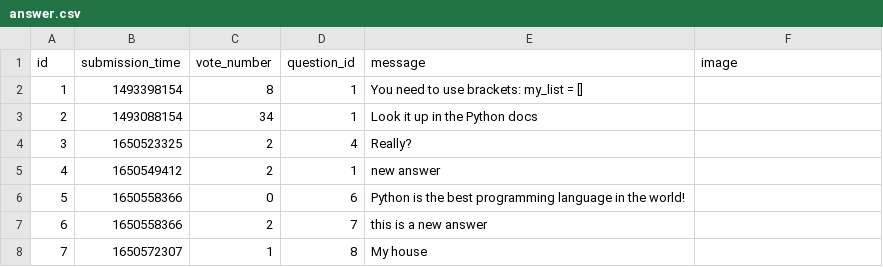
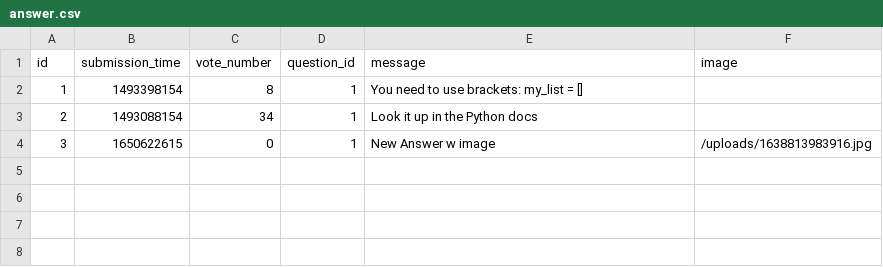
Before and after one commit to abenteuerzeit/ask-mate, a CSV file: sample_data/answer.csv, drawn as a sheet.

Commit message:
Add image to answer

```diff
--- a/sample_data/answer.csv
+++ b/sample_data/answer.csv
@@ -3,6 +3,2 @@ id,submission_time,vote_number,question_id,message,image
 2,1493088154,34,1,Look it up in the Python docs,
-3,1650523325,2,4,Really?,
-4,1650549412,2,1,new answer,
-5,1650558366,0,6,Python is the best programming language in the world!,
-6,1650558366,2,7,this is a new answer,
-7,1650572307,1,8,My house,
+3,1650622615,0,1,New Answer w image,/uploads/1638813983916.jpg
```
Also changed, not shown: sample_data/question.csv, 6 other files.
